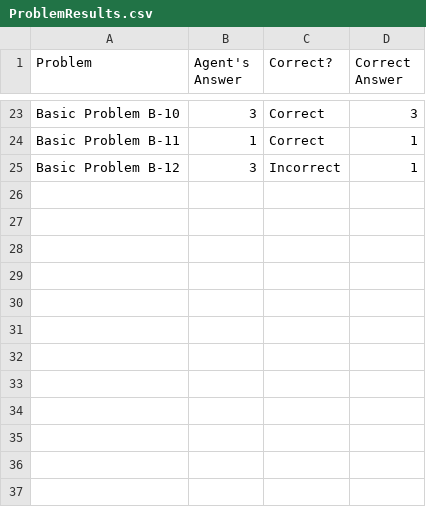
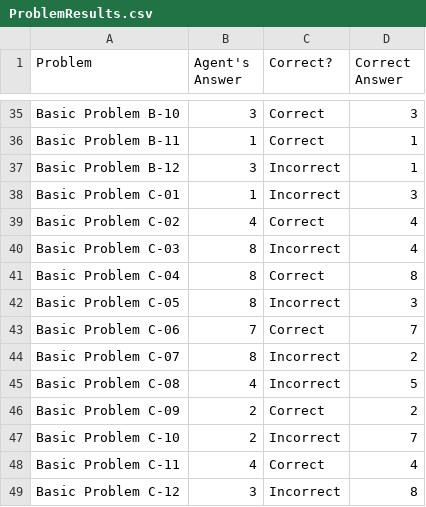
Before and after one commit to rcholic/AI-RPM-Projects, a CSV file: ProblemResults.csv, drawn as a sheet; only a part is shown, gaps mark what is left out; the diff covers the shown part only; the diff names each change by its address in the sheet, - before the commit and + after, or states it on an @@ line.

```diff
--- a/ProblemResults.csv
+++ b/ProblemResults.csv
+row 38: Basic Problem C-01 | 1 | Incorrect | 3
+row 39: Basic Problem C-02 | 4 | Correct | 4
+row 40: Basic Problem C-03 | 8 | Incorrect | 4
+row 41: Basic Problem C-04 | 8 | Correct | 8
+row 42: Basic Problem C-05 | 8 | Incorrect | 3
+row 43: Basic Problem C-06 | 7 | Correct | 7
+row 44: Basic Problem C-07 | 8 | Incorrect | 2
+row 45: Basic Problem C-08 | 4 | Incorrect | 5
+row 46: Basic Problem C-09 | 2 | Correct | 2
+row 47: Basic Problem C-10 | 2 | Incorrect | 7
+row 48: Basic Problem C-11 | 4 | Correct | 4
+row 49: Basic Problem C-12 | 3 | Incorrect | 8
```
Also changed, not shown: 12 added rows and 17 edited cells elsewhere in this file, 4 other files.
